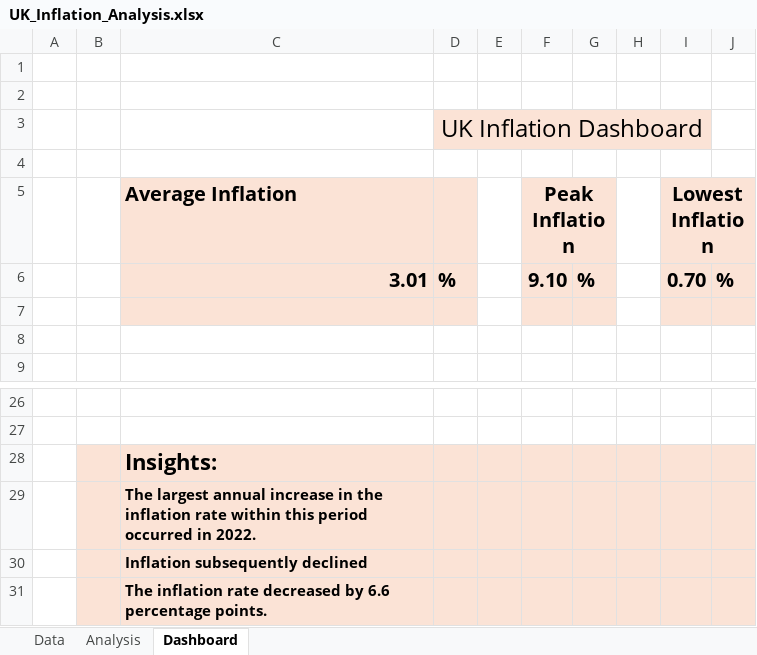
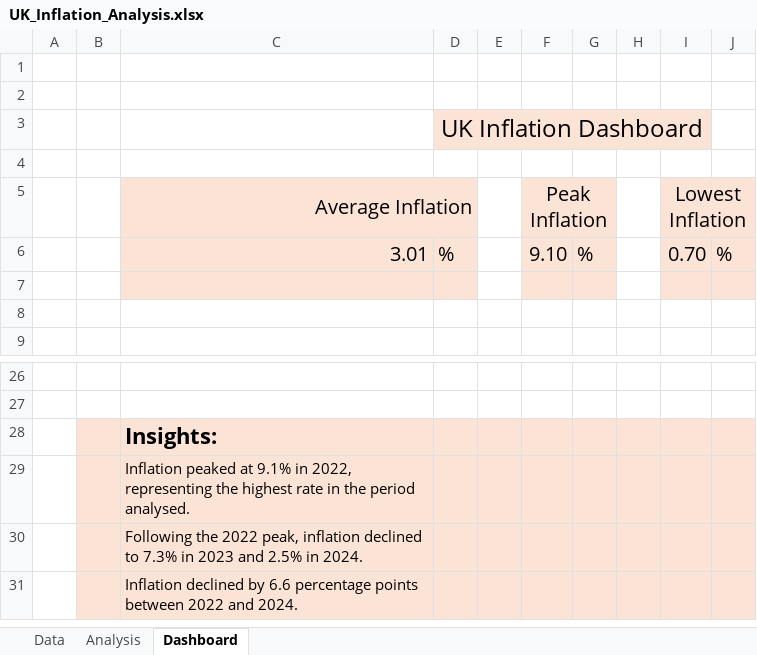
Before and after one commit to PoorvaJJV26/UK-Inflation-Tracker, an Excel workbook: analysis/UK_Inflation_Analysis.xlsx, sheet Dashboard, drawn as a sheet; only a part is shown, gaps mark what is left out; values as stored, in another font and other column widths than the file's, no borders; charts and pictures not drawn; the diff names each change by its address in the sheet, - before the commit and + after, or states it on an @@ line.

Commit message:
Modified the Dashboard image

```diff
--- a/analysis/UK_Inflation_Analysis.xlsx (sheet Dashboard)
+++ b/analysis/UK_Inflation_Analysis.xlsx (sheet Dashboard)
@@ C5 bold: on → off, alignment: left → right @@
+C5:D5 merged
-F5 bold: on
+F5 bold: off
-I5 bold: on
+I5 bold: off
-C6:D6 bold: on
+C6:D6 bold: off
-F6:G6 bold: on
+F6:G6 bold: off
-I6:J6 bold: on
+I6:J6 bold: off
-C29 (Average Inflation): The largest annual increase in the inflation rate within this period occurred in 2022.
+C29 (Average Inflation): Inflation peaked at 9.1% in 2022, representing the highest rate in the period analysed.
-C29:C31 bold: on
+C29:C31 bold: off
-C30 (Average Inflation): Inflation subsequently declined
+C30 (Average Inflation): Following the 2022 peak, inflation declined to 7.3% in 2023 and 2.5% in 2024.
-C31 (Average Inflation): The inflation rate decreased by 6.6 percentage points.
+C31 (Average Inflation): Inflation declined by 6.6 percentage points between 2022 and 2024.
```
Also changed, not shown: charts or pictures, 1 other file.
